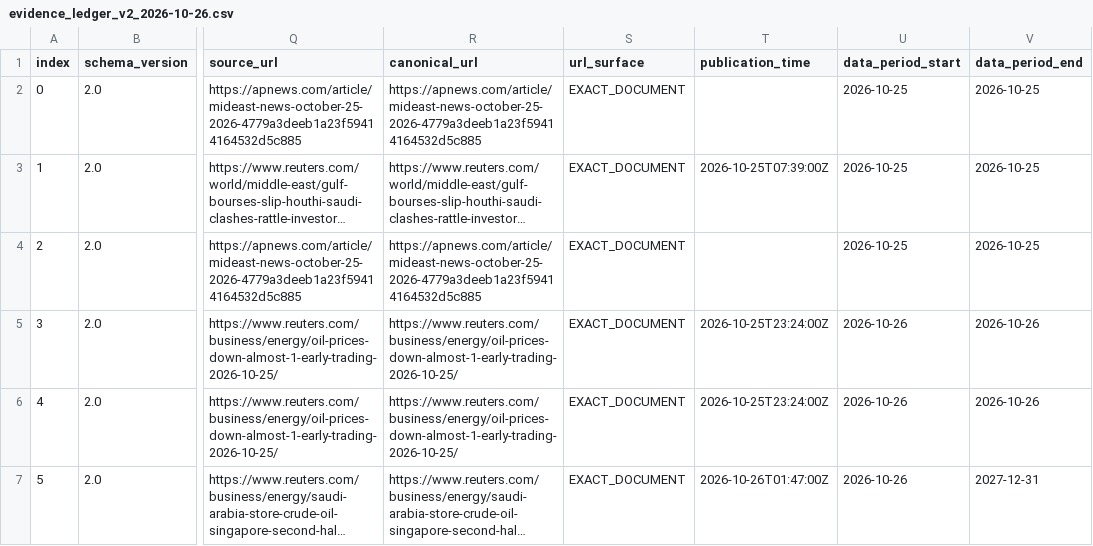
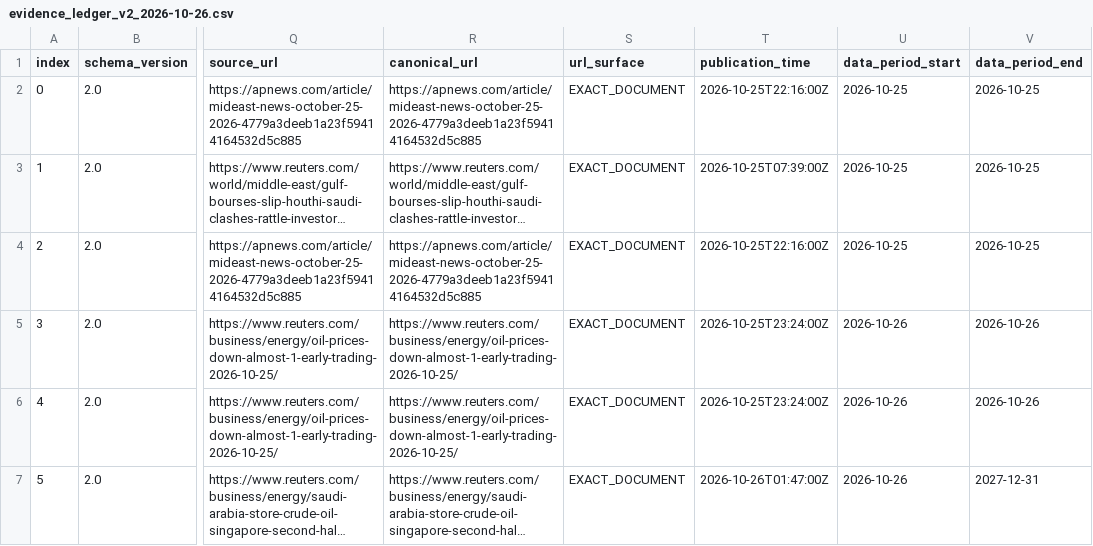
Before and after one commit to jl2642/reportops-bridge, a CSV file: daily/2026/10/2026-10-26/evidence_ledger_v2_2026-10-26.csv, drawn as a sheet; only a part is shown, gaps mark what is left out; long unchanged cells end in …; the diff names each change by its address in the sheet, - before the commit and + after, or states it on an @@ line.

Commit message:
Bounded Work receipt correction: verified AP publication times for 2026-10-26 E01/E03

```diff
--- a/daily/2026/10/2026-10-26/evidence_ledger_v2_2026-10-26.csv
+++ b/daily/2026/10/2026-10-26/evidence_ledger_v2_2026-10-26.csv
-T2 (publication_time): (empty)
+T2 (publication_time): 2026-10-25T22:16:00Z
-T4 (publication_time): (empty)
+T4 (publication_time): 2026-10-25T22:16:00Z
```
